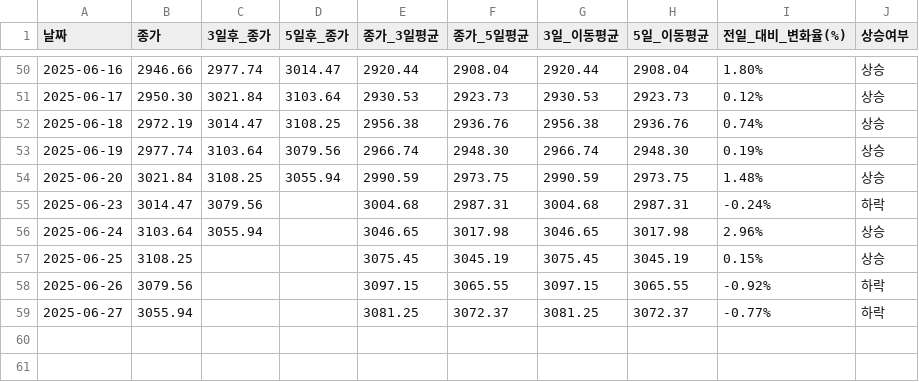
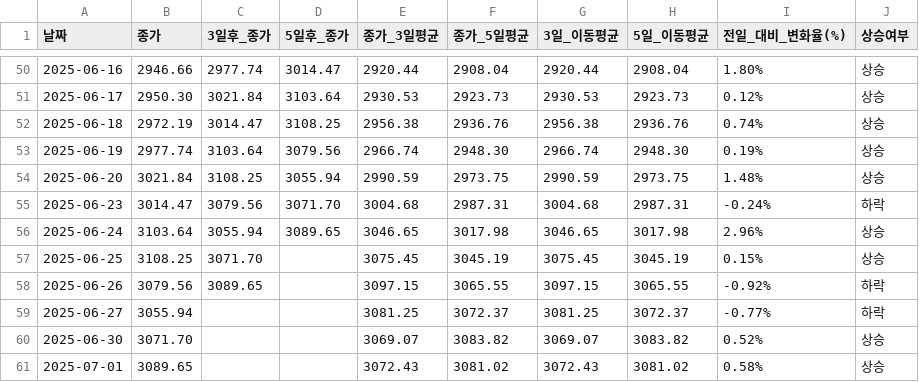
Before and after one commit to YMDarkness/Web_Crawling, a CSV file: kospi_test/kospi_index.csv, drawn as a sheet; only a part is shown, gaps mark what is left out.

Commit message:
코스피 지수 데이터

```diff
--- a/kospi_test/kospi_index.csv
+++ b/kospi_test/kospi_index.csv
@@ -54,6 +54,8 @@
 2025-06-20,3021.84,3108.25,3055.94,2990.59,2973.75,2990.59,2973.75,1.48%,상승
-2025-06-23,3014.47,3079.56,,3004.68,2987.31,3004.68,2987.31,-0.24%,하락
-2025-06-24,3103.64,3055.94,,3046.65,3017.98,3046.65,3017.98,2.96%,상승
-2025-06-25,3108.25,,,3075.45,3045.19,3075.45,3045.19,0.15%,상승
-2025-06-26,3079.56,,,3097.15,3065.55,3097.15,3065.55,-0.92%,하락
+2025-06-23,3014.47,3079.56,3071.70,3004.68,2987.31,3004.68,2987.31,-0.24%,하락
+2025-06-24,3103.64,3055.94,3089.65,3046.65,3017.98,3046.65,3017.98,2.96%,상승
+2025-06-25,3108.25,3071.70,,3075.45,3045.19,3075.45,3045.19,0.15%,상승
+2025-06-26,3079.56,3089.65,,3097.15,3065.55,3097.15,3065.55,-0.92%,하락
 2025-06-27,3055.94,,,3081.25,3072.37,3081.25,3072.37,-0.77%,하락
+2025-06-30,3071.70,,,3069.07,3083.82,3069.07,3083.82,0.52%,상승
+2025-07-01,3089.65,,,3072.43,3081.02,3072.43,3081.02,0.58%,상승
```
